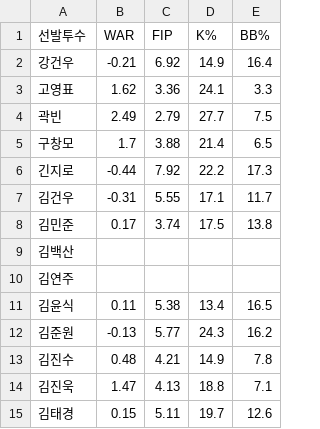
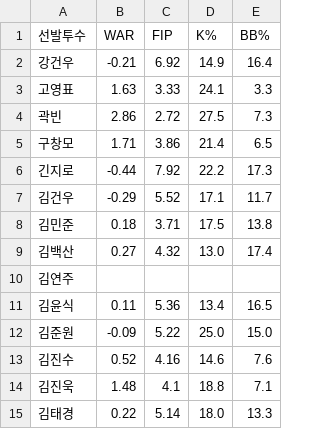
Before and after one commit to smmartworld/kbostarter, a CSV file: pitcher_advanced_stats.csv, drawn as a sheet; only a part is shown; the diff covers the shown part only.

```diff
--- a/pitcher_advanced_stats.csv
+++ b/pitcher_advanced_stats.csv
@@ -2,14 +2,14 @@
 강건우,-0.21,6.92,14.9,16.4
-고영표,1.62,3.36,24.1,3.3
-곽빈,2.49,2.79,27.7,7.5
-구창모,1.7,3.88,21.4,6.5
+고영표,1.63,3.33,24.1,3.3
+곽빈,2.86,2.72,27.5,7.3
+구창모,1.71,3.86,21.4,6.5
 긴지로,-0.44,7.92,22.2,17.3
-김건우,-0.31,5.55,17.1,11.7
-김민준,0.17,3.74,17.5,13.8
-김백산,,,,
+김건우,-0.29,5.52,17.1,11.7
+김민준,0.18,3.71,17.5,13.8
+김백산,0.27,4.32,13.0,17.4
 김연주,,,,
-김윤식,0.11,5.38,13.4,16.5
-김준원,-0.13,5.77,24.3,16.2
-김진수,0.48,4.21,14.9,7.8
-김진욱,1.47,4.13,18.8,7.1
-김태경,0.15,5.11,19.7,12.6
+김윤식,0.11,5.36,13.4,16.5
+김준원,-0.09,5.22,25.0,15.0
+김진수,0.52,4.16,14.6,7.6
+김진욱,1.48,4.1,18.8,7.1
+김태경,0.22,5.14,18.0,13.3
```
Also changed, not shown: 132 edited cells elsewhere in this file, 로테이션_마스터데이터.csv.
